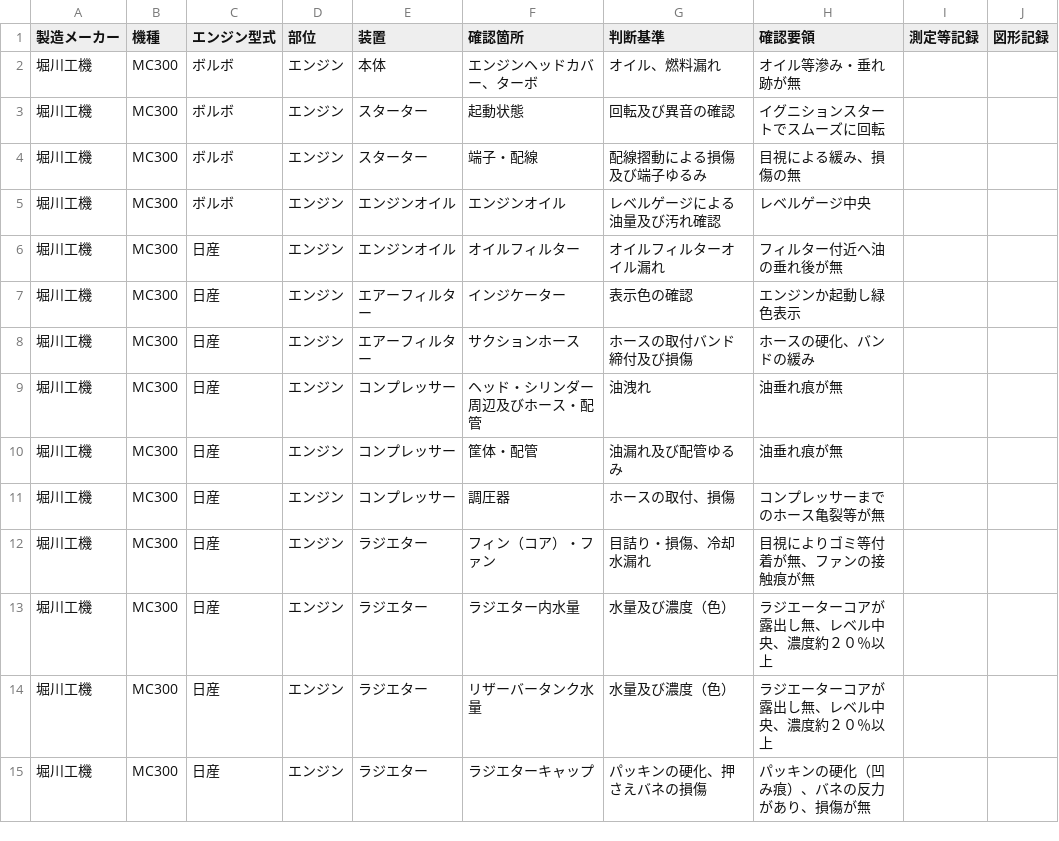
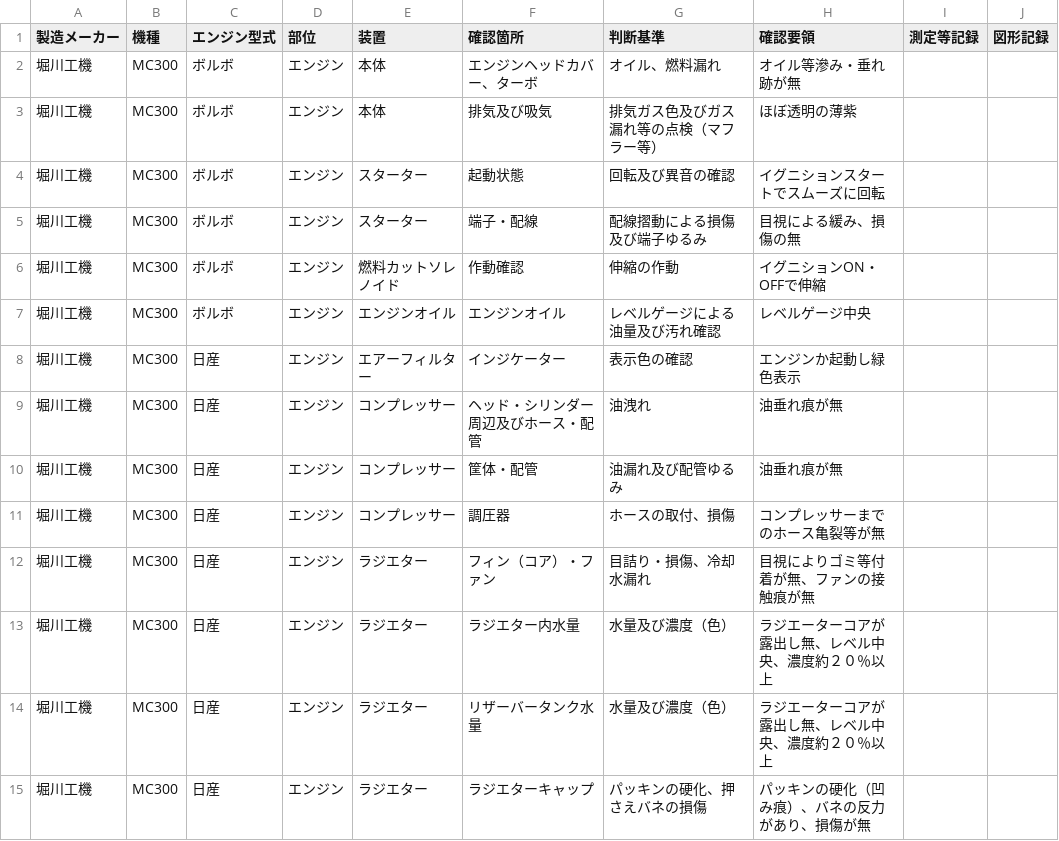
Before and after one commit to Satoshi-Niina/UserAccessDashboard, a CSV file: attached_assets/inspection/点検項目マスタ_20250317.csv (was attached_assets/Inspection results/inspection_info_2025-03-17_点検項目マスタ_20250317.csv.csv), drawn as a sheet; only a part is shown.

```diff
--- a/attached_assets/Inspection results/inspection_info_2025-03-17_点検項目マスタ_20250317.csv.csv
+++ b/attached_assets/inspection/点検項目マスタ_20250317.csv
@@ -2,8 +2,8 @@
 堀川工機,MC300,ボルボ,エンジン,本体,エンジンヘッドカバー、ターボ,オイル、燃料漏れ,オイル等滲み・垂れ跡が無,,
+堀川工機,MC300,ボルボ,エンジン,本体,排気及び吸気,排気ガス色及びガス漏れ等の点検（マフラー等）,ほぼ透明の薄紫,,
 堀川工機,MC300,ボルボ,エンジン,スターター,起動状態,回転及び異音の確認,イグニションスタートでスムーズに回転,,
 堀川工機,MC300,ボルボ,エンジン,スターター,端子・配線,配線摺動による損傷及び端子ゆるみ,目視による緩み、損傷の無,,
+堀川工機,MC300,ボルボ,エンジン,燃料カットソレノイド,作動確認,伸縮の作動,イグニションON・OFFで伸縮,,
 堀川工機,MC300,ボルボ,エンジン,エンジンオイル,エンジンオイル,レベルゲージによる油量及び汚れ確認,レベルゲージ中央,,
-堀川工機,MC300,日産,エンジン,エンジンオイル,オイルフィルター,オイルフィルターオイル漏れ,フィルター付近へ油の垂れ後が無,,
 堀川工機,MC300,日産,エンジン,エアーフィルター,インジケーター,表示色の確認,エンジンか起動し緑色表示,,
-堀川工機,MC300,日産,エンジン,エアーフィルター,サクションホース,ホースの取付バンド締付及び損傷,ホースの硬化、バンドの緩み,,
 堀川工機,MC300,日産,エンジン,コンプレッサー,ヘッド・シリンダー周辺及びホース・配管,油洩れ,油垂れ痕が無,,
```
Also changed, not shown: 2 other files.
